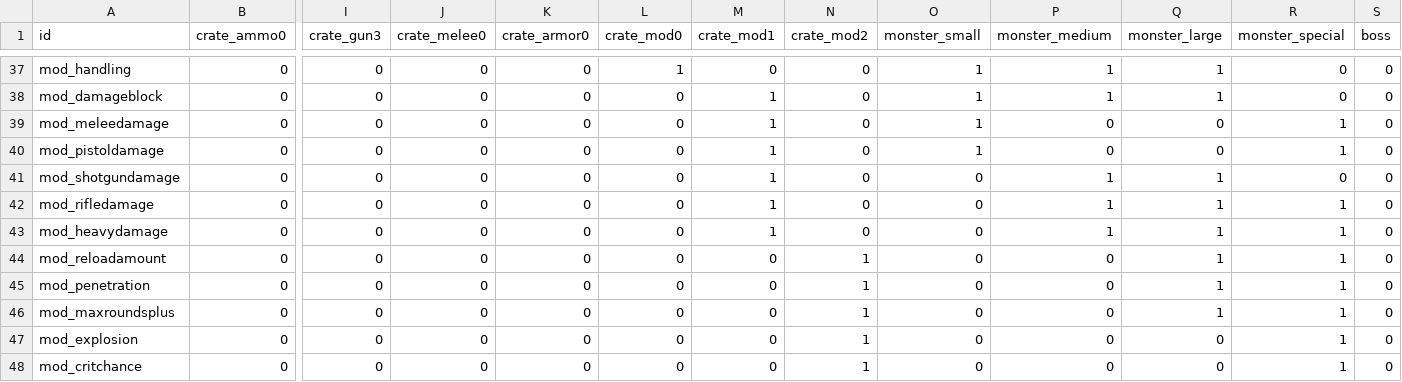
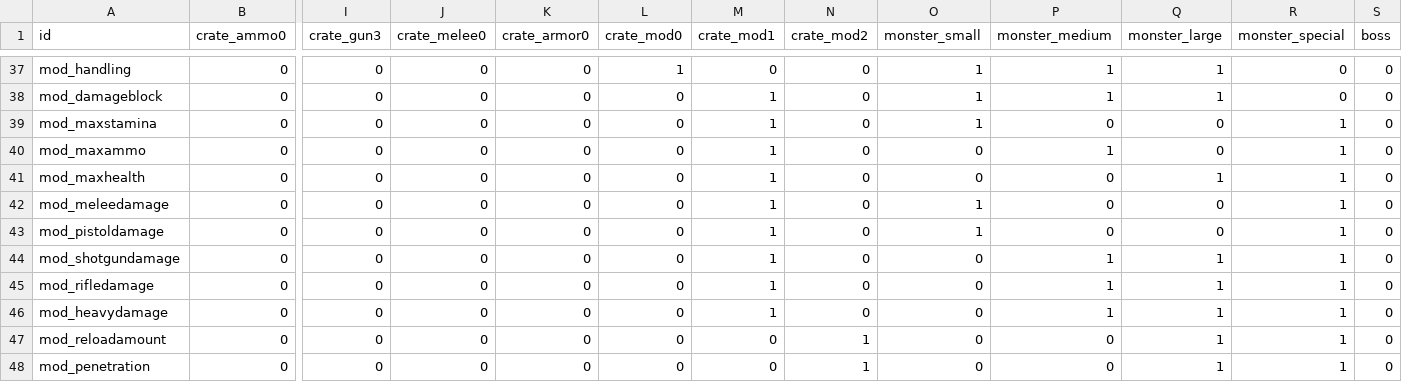
Before and after one commit to ololoken/emptyclip, a TSV file: assets/source/stats/itemdrops.tsv, drawn as a sheet; only a part is shown, gaps mark what is left out; the shorter side is filled out with more unchanged rows; addresses are those after the commit; rows hold the shown columns only; the diff names each change by its address in the sheet, - before the commit and + after, or states it on an @@ line.

```diff
--- a/assets/source/stats/itemdrops.tsv
+++ b/assets/source/stats/itemdrops.tsv
+row 39: mod_maxstamina | 0 | 0 | 0 | 0 | 0 | 1 | 0 | 1 | 0 | 0 | 1 | 0
+row 40: mod_maxammo | 0 | 0 | 0 | 0 | 0 | 1 | 0 | 0 | 1 | 0 | 1 | 0
+row 41: mod_maxhealth | 0 | 0 | 0 | 0 | 0 | 1 | 0 | 0 | 0 | 1 | 1 | 0
-R44 (monster_special): 0
+R44 (monster_special): 1
```
Also changed, not shown: assets/source/stats/armor.tsv, assets/source/stats/mods.tsv, 9 other files.
